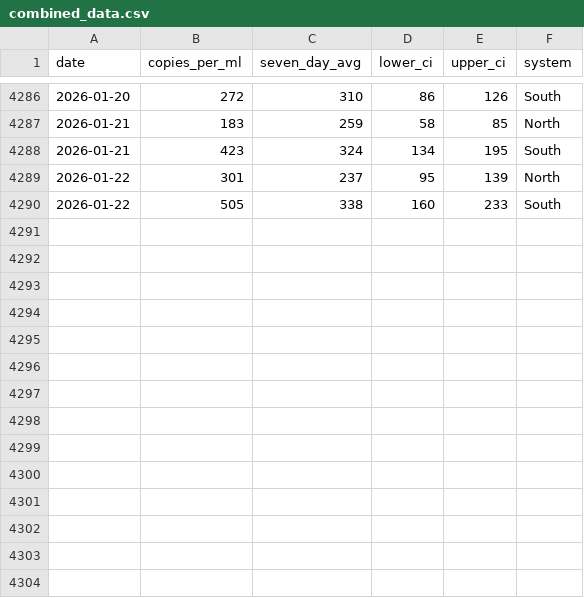
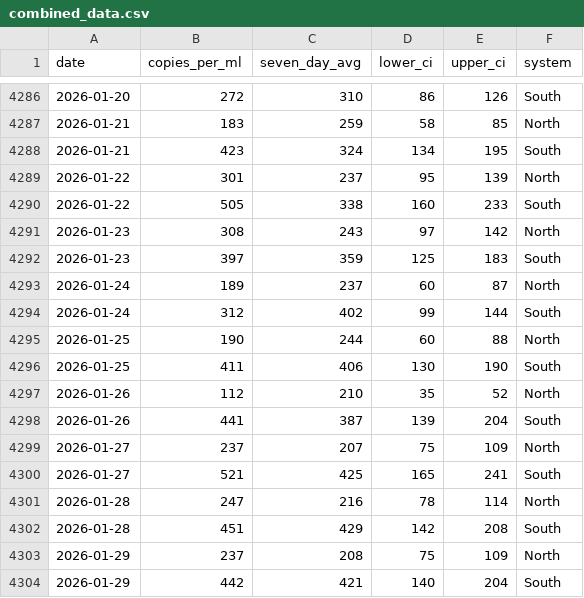
Before and after one commit to smach/biobot_mwra, a CSV file: data/processed/combined_data.csv, drawn as a sheet; only a part is shown, gaps mark what is left out.

```diff
--- a/data/processed/combined_data.csv
+++ b/data/processed/combined_data.csv
@@ -4290 +4290,15 @@ date,copies_per_ml,seven_day_avg,lower_ci,upper_ci,system
 2026-01-22,505,338,160,233,South
+2026-01-23,308,243,97,142,North
+2026-01-23,397,359,125,183,South
+2026-01-24,189,237,60,87,North
+2026-01-24,312,402,99,144,South
+2026-01-25,190,244,60,88,North
+2026-01-25,411,406,130,190,South
+2026-01-26,112,210,35,52,North
+2026-01-26,441,387,139,204,South
+2026-01-27,237,207,75,109,North
+2026-01-27,521,425,165,241,South
+2026-01-28,247,216,78,114,North
+2026-01-28,451,429,142,208,South
+2026-01-29,237,208,75,109,North
+2026-01-29,442,421,140,204,South
```
Also changed, not shown: data/processed/north_system.csv, data/processed/south_system.csv, 5 other files.
